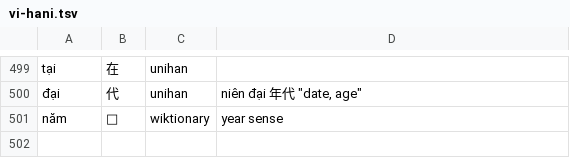
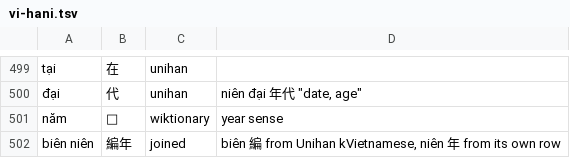
Before and after one commit to mkpoli/glyph-atlas, a TSV file: data/vocab/vi-hani.tsv, drawn as a sheet; only a part is shown, gaps mark what is left out; the diff names each change by its address in the sheet, - before the commit and + after, or states it on an @@ line.

```diff
--- a/data/vocab/vi-hani.tsv
+++ b/data/vocab/vi-hani.tsv
+row 502: biên niên | 編年 | joined | biên 編 from Unihan kVietnamese, niên 年 from its own row
```
Also changed, not shown: 15 other files.
